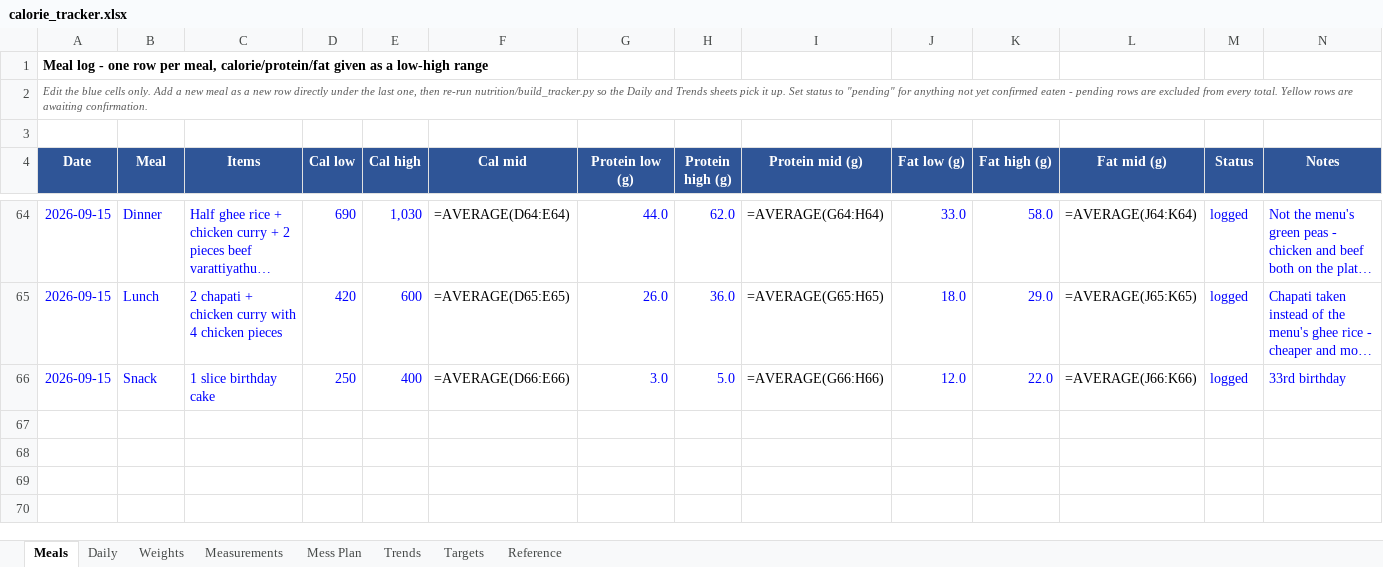
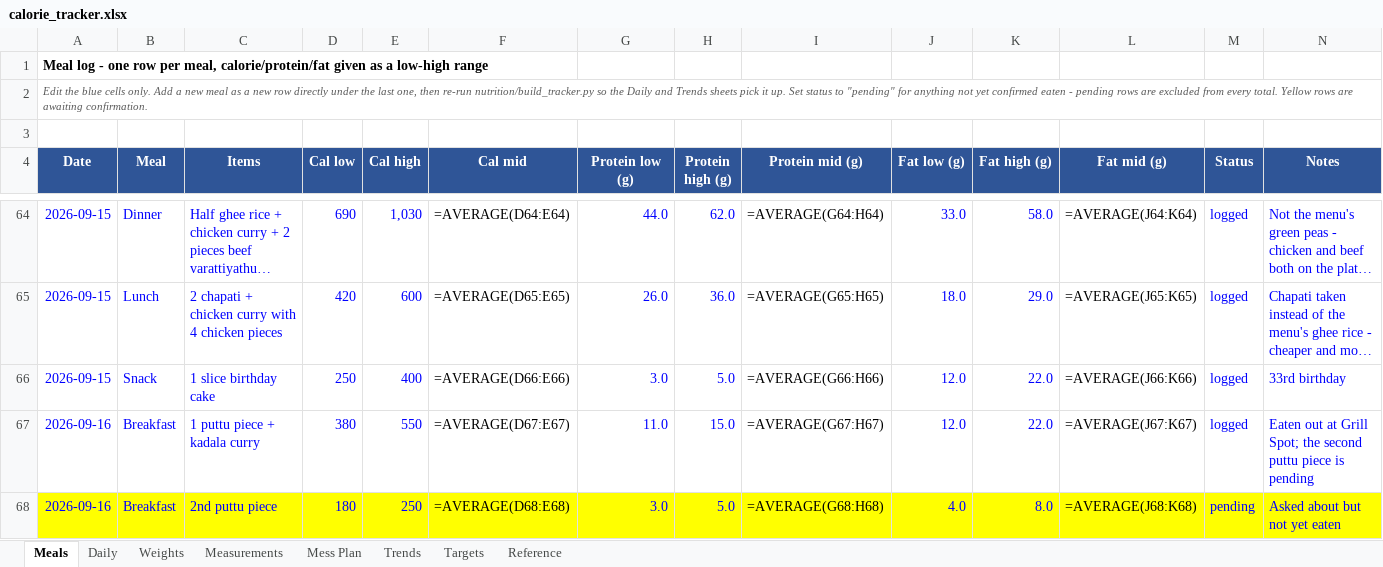
Before and after one commit to cakiran369/Kiranwebsite, an Excel workbook: nutrition/calorie_tracker.xlsx, sheet Meals, drawn as a sheet; only a part is shown, gaps mark what is left out; long unchanged cells end in …; values as stored, in another font and other column widths than the file's, no borders; formulas without a stored value are shown as written; the diff names each change by its address in the sheet, - before the commit and + after, or states it on an @@ line.

```diff
--- a/nutrition/calorie_tracker.xlsx (sheet Meals)
+++ b/nutrition/calorie_tracker.xlsx (sheet Meals)
+row 67: 2026-09-16 | Breakfast | 1 puttu piece + kadala curry | 380 | 550 | =AVERAGE(D67:E67) | 11.0 | 15.0 | =AVERAGE(G67:H67) | 12.0 | 22.0 | =AVERAGE(J67:K67) | logged | Eaten out at Grill Spot; the second puttu piece is pending
+row 68: 2026-09-16 | Breakfast | 2nd puttu piece | 180 | 250 | =AVERAGE(D68:E68) | 3.0 | 5.0 | =AVERAGE(G68:H68) | 4.0 | 8.0 | =AVERAGE(J68:K68) | pending | Asked about but not yet eaten
```
Also changed, not shown: sheet Daily, sheet Trends, 2 other files.
